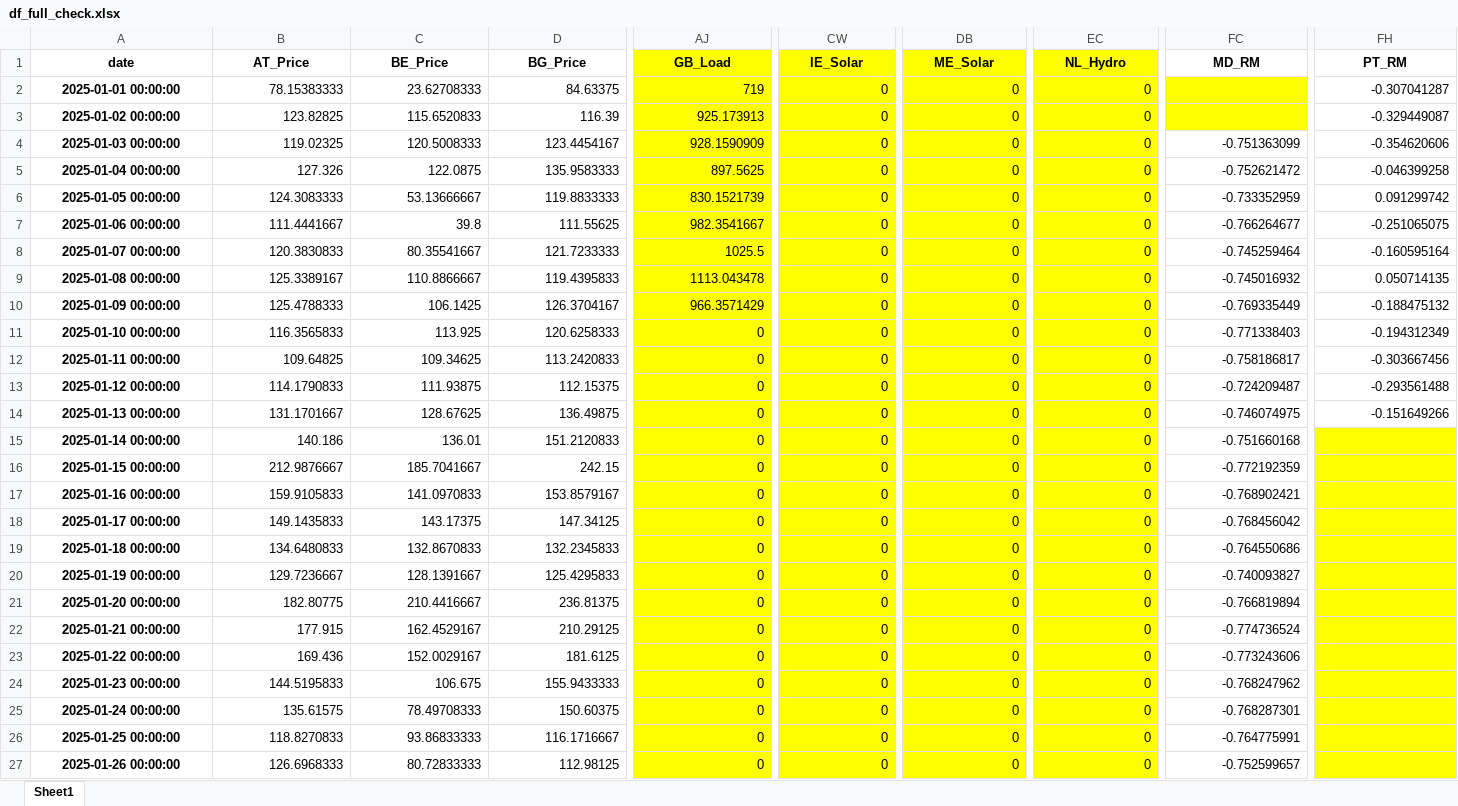
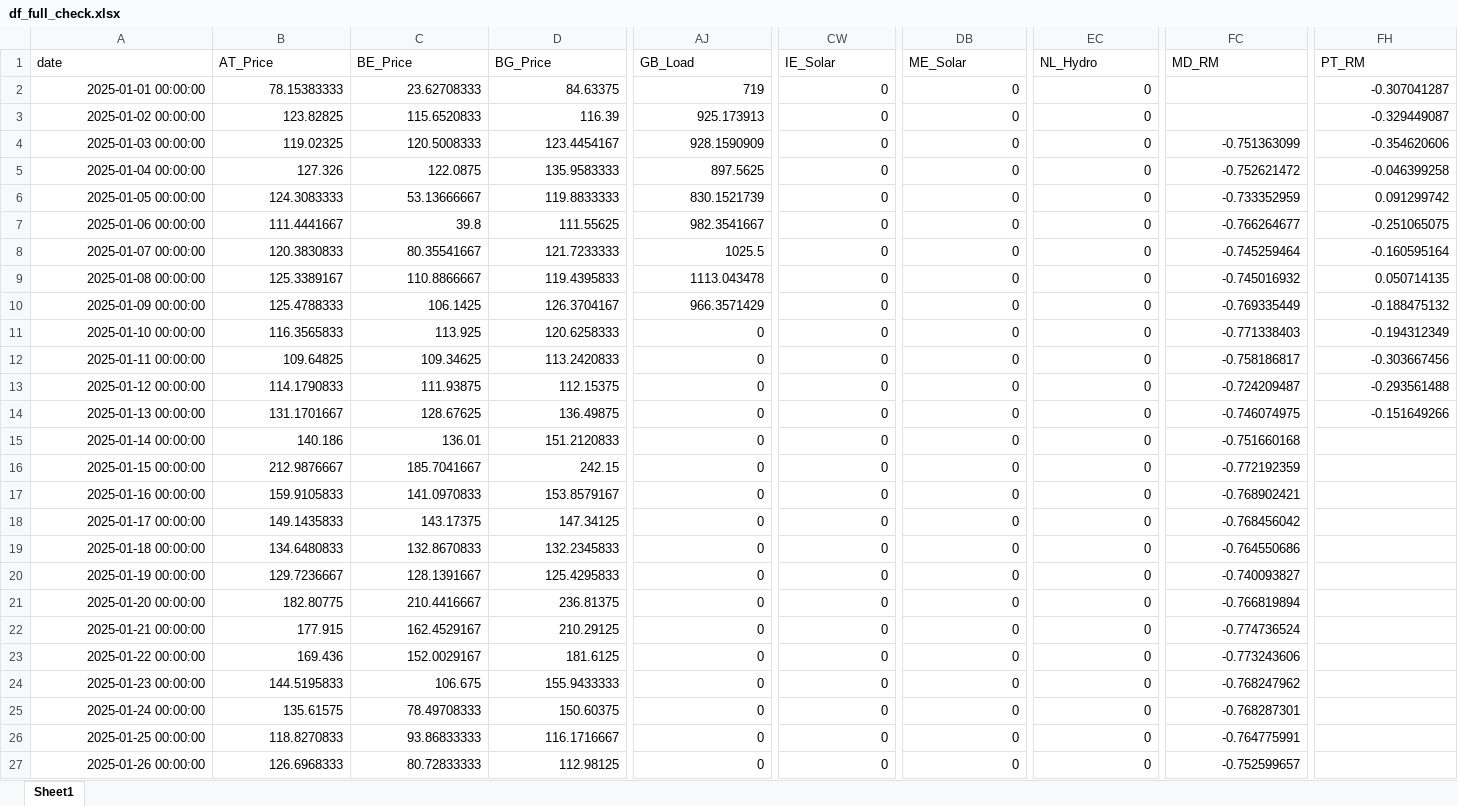
Before and after one commit to Silvia-Guidi/tesi, an Excel workbook: data/df_full_check.xlsx, sheet Sheet1, drawn as a sheet; only a part is shown, gaps mark what is left out; values as stored, in another font and other column widths than the file's, no borders; the diff covers the shown part only; the diff names each change by its address in the sheet, - before the commit and + after, or states it on an @@ line.

```diff
--- a/data/df_full_check.xlsx (sheet Sheet1)
+++ b/data/df_full_check.xlsx (sheet Sheet1)
@@ A1:FH1 bold: on → off, alignment: center → left @@
-AJ1:AJ27 fill: #FFFF00
+AJ1:AJ27 fill: none
-CW1:CW27 fill: #FFFF00
+CW1:CW27 fill: none
-DB1:DB27 fill: #FFFF00
+DB1:DB27 fill: none
-EC1:EC27 fill: #FFFF00
+EC1:EC27 fill: none
@@ A2:A27 bold: on → off, alignment: center → right @@
-FC2:FC3 fill: #FFFF00
+FC2:FC3 fill: none
-FH15:FH27 fill: #FFFF00
+FH15:FH27 fill: none
```
Also changed, not shown: cell formats elsewhere in this sheet, 5 other files.
